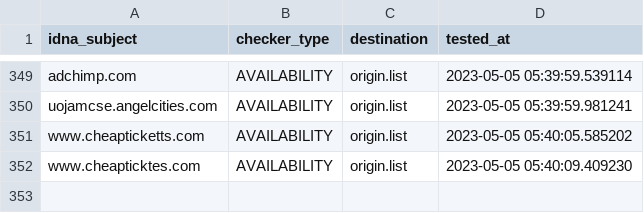
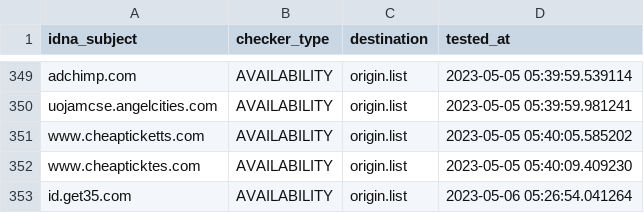
Before and after one commit to dead-hosts/add.Risk_git_FadeMind, a CSV file: .pyfunceble/inactive.csv, drawn as a sheet; only a part is shown, gaps mark what is left out; the diff names each change by its address in the sheet, - before the commit and + after, or states it on an @@ line.

```diff
--- a/.pyfunceble/inactive.csv
+++ b/.pyfunceble/inactive.csv
+row 353: id.get35.com | AVAILABILITY | origin.list | 2023-05-06 05:26:54.041264
```
Also changed, not shown: 13 other files.
